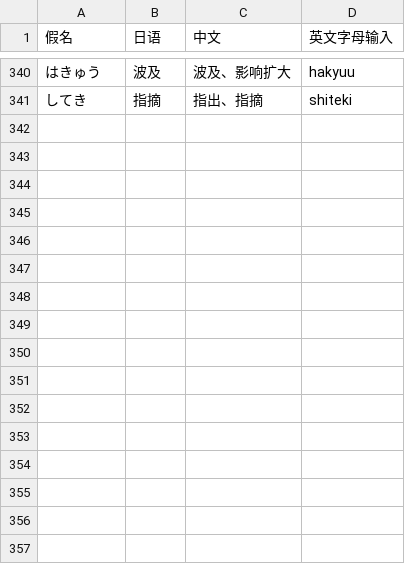
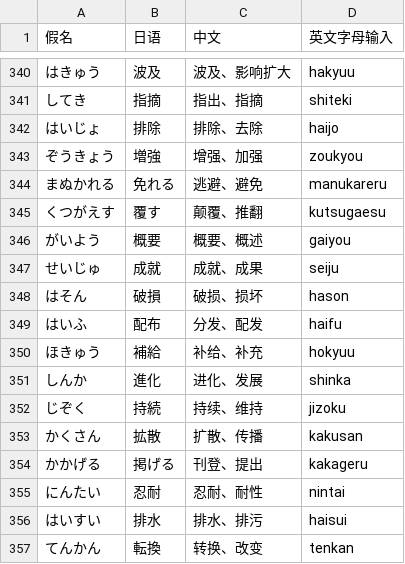
Before and after one commit to kok-s0s/japan, a CSV file: database/words/vocab.csv, drawn as a sheet; only a part is shown, gaps mark what is left out.

Commit message:
update database

```diff
--- a/database/words/vocab.csv
+++ b/database/words/vocab.csv
@@ -341 +341,17 @@
 してき,指摘,指出、指摘,shiteki
+はいじょ,排除,排除、去除,haijo
+ぞうきょう,増強,增强、加强,zoukyou
+まぬかれる,免れる,逃避、避免,manukareru
+くつがえす,覆す,颠覆、推翻,kutsugaesu
+がいよう,概要,概要、概述,gaiyou
+せいじゅ,成就,成就、成果,seiju
+はそん,破損,破损、损坏,hason
+はいふ,配布,分发、配发,haifu
+ほきゅう,補給,补给、补充,hokyuu
+しんか,進化,进化、发展,shinka
+じぞく,持続,持续、维持,jizoku
+かくさん,拡散,扩散、传播,kakusan
+かかげる,掲げる,刊登、提出,kakageru
+にんたい,忍耐,忍耐、耐性,nintai
+はいすい,排水,排水、排污,haisui
+てんかん,転換,转换、改变,tenkan
```
Also changed, not shown: database/grammar/N1_grammar_practice.csv.
